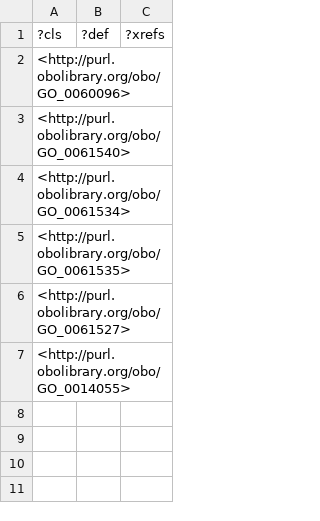
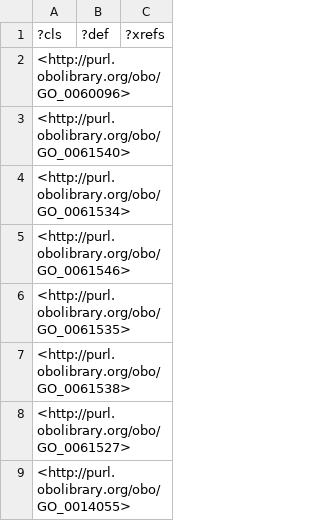
Before and after one commit to VirtualFlyBrain/vfb-neurotransmitter-predictions, a TSV file: src/ontology/reports/basic-report.tsv, drawn as a sheet.

```diff
--- a/src/ontology/reports/basic-report.tsv
+++ b/src/ontology/reports/basic-report.tsv
@@ -4,3 +4,5 @@
 <http://purl.obolibrary.org/obo/GO_0061534>		
+<http://purl.obolibrary.org/obo/GO_0061546>		
 <http://purl.obolibrary.org/obo/GO_0061535>		
+<http://purl.obolibrary.org/obo/GO_0061538>		
 <http://purl.obolibrary.org/obo/GO_0061527>		
```
Also changed, not shown: 4 other files.
